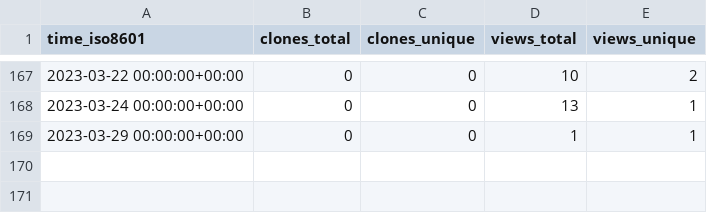
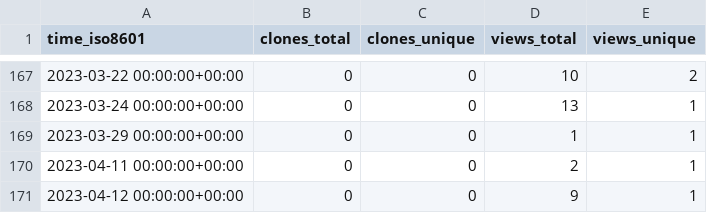
Before and after one commit to cloudkeep-io/ck-public-repo-stats, a CSV file: cloudkeep-io/ebs-pricing/ghrs-data/views_clones_aggregate.csv, drawn as a sheet; only a part is shown, gaps mark what is left out; the diff names each change by its address in the sheet, - before the commit and + after, or states it on an @@ line.

```diff
--- a/cloudkeep-io/ebs-pricing/ghrs-data/views_clones_aggregate.csv
+++ b/cloudkeep-io/ebs-pricing/ghrs-data/views_clones_aggregate.csv
+row 170: 2023-04-11 00:00:00+00:00 | 0 | 0 | 2 | 1
+row 171: 2023-04-12 00:00:00+00:00 | 0 | 0 | 9 | 1
```
Also changed, not shown: 1 other file.
